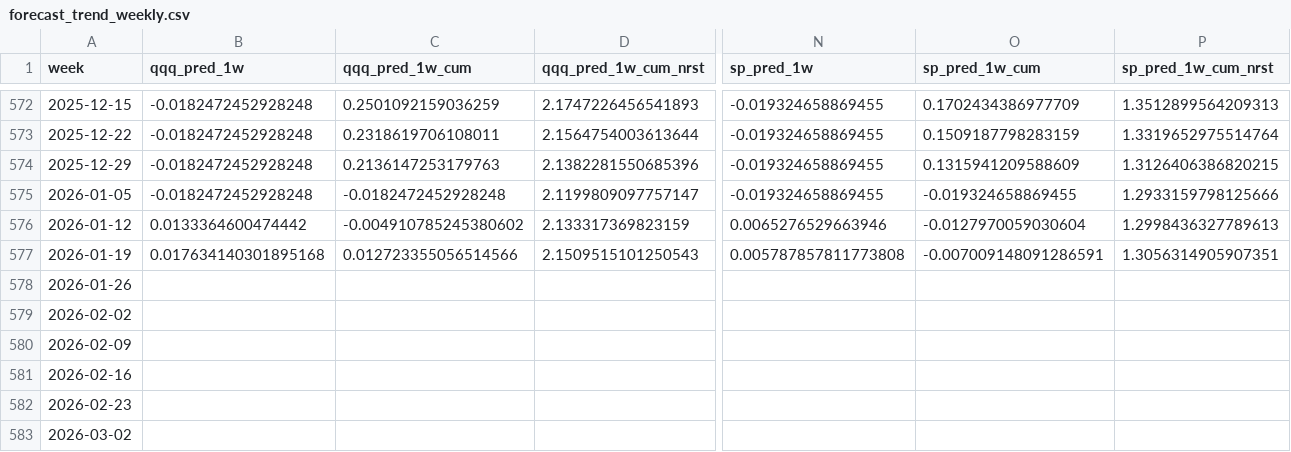
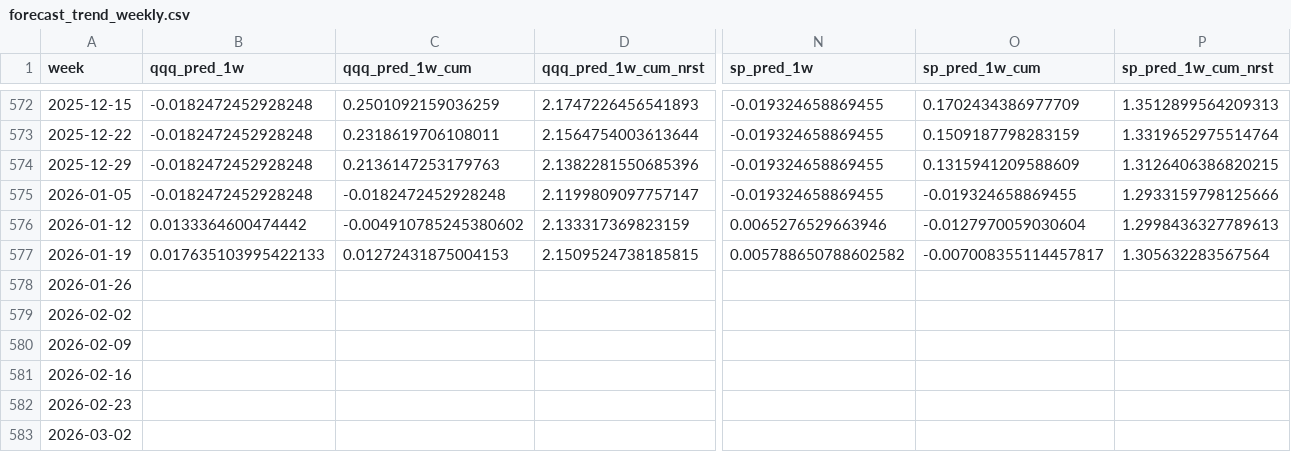
Before and after one commit to ebnr321130921-pixel/finance-report, a CSV file: 3_US_Index/data/forecast_trend_weekly.csv, drawn as a sheet; only a part is shown, gaps mark what is left out; the diff covers the shown part only; the diff names each change by its address in the sheet, - before the commit and + after, or states it on an @@ line.

```diff
--- a/3_US_Index/data/forecast_trend_weekly.csv
+++ b/3_US_Index/data/forecast_trend_weekly.csv
-B577 (qqq_pred_1w): 0.017634140301895168
+B577 (qqq_pred_1w): 0.017635103995422133
-C577 (qqq_pred_1w_cum): 0.012723355056514566
+C577 (qqq_pred_1w_cum): 0.01272431875004153
-D577 (qqq_pred_1w_cum_nrst): 2.1509515101250543
+D577 (qqq_pred_1w_cum_nrst): 2.1509524738185815
-N577 (sp_pred_1w): 0.005787857811773808
+N577 (sp_pred_1w): 0.005788650788602582
-O577 (sp_pred_1w_cum): -0.007009148091286591
+O577 (sp_pred_1w_cum): -0.007008355114457817
-P577 (sp_pred_1w_cum_nrst): 1.3056314905907351
+P577 (sp_pred_1w_cum_nrst): 1.305632283567564
```
Also changed, not shown: 6 edited cells elsewhere in this file, 1_QQQ-SP500/annual_returns.csv, 1_QQQ-SP500/monthly_returns.csv, 12 other files.
